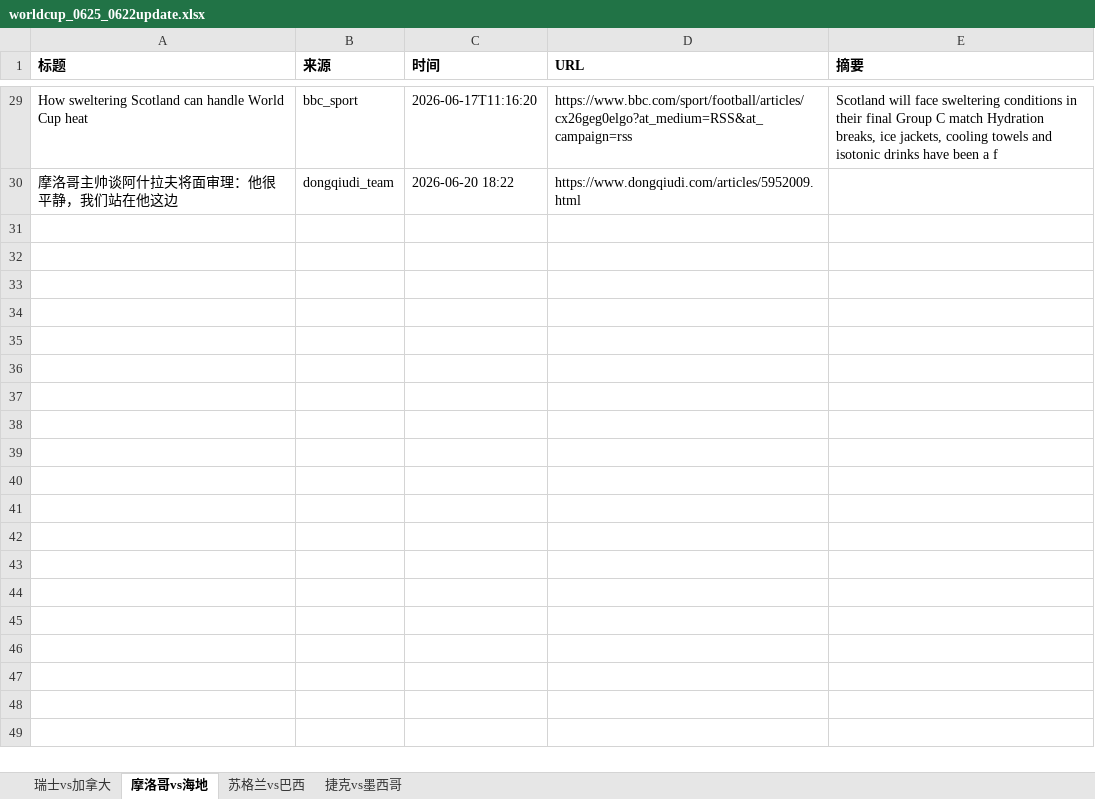
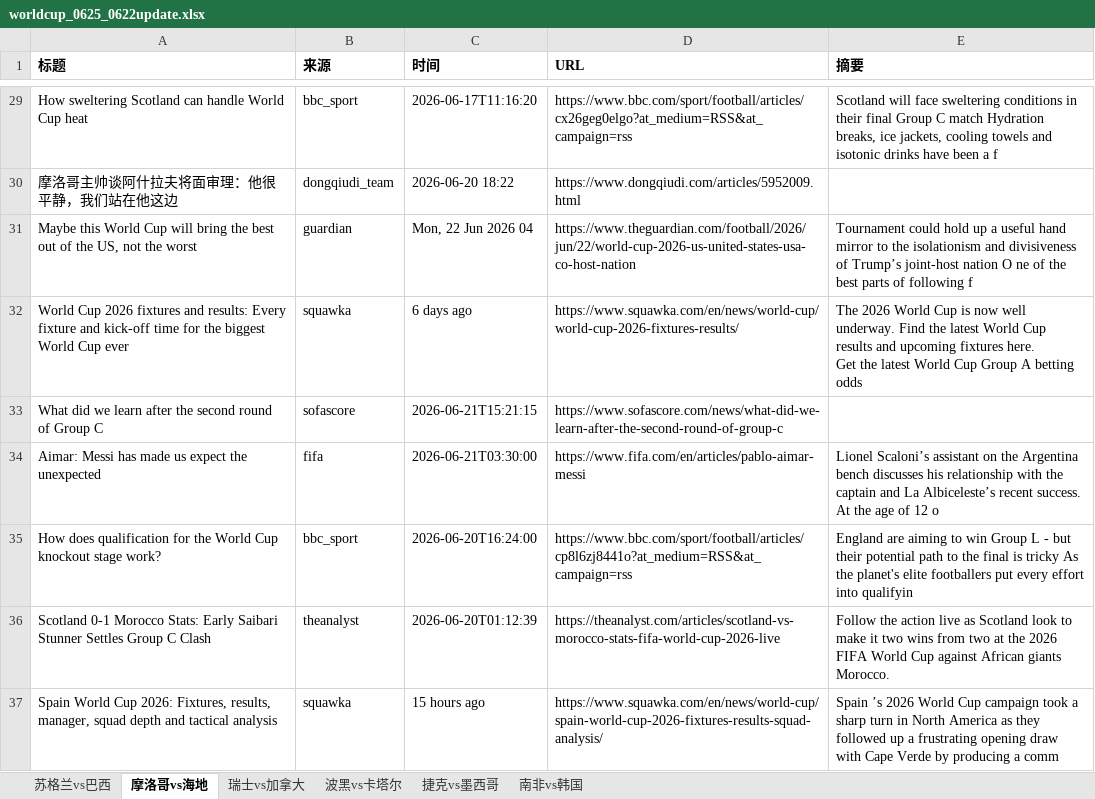
Before and after one commit to yanzi6039/worldcup-crawler, an Excel workbook: data/worldcup_0625_0622update.xlsx, sheet 摩洛哥vs海地, drawn as a sheet; only a part is shown, gaps mark what is left out; values as stored, in another font and other column widths than the file's, no borders; ↵ is a line break in a cell; the diff names each change by its address in the sheet, - before the commit and + after, or states it on an @@ line.

```diff
--- a/data/worldcup_0625_0622update.xlsx (sheet 摩洛哥vs海地)
+++ b/data/worldcup_0625_0622update.xlsx (sheet 摩洛哥vs海地)
+sheet tab: 波黑vs卡塔尔
+sheet tab: 南非vs韩国
@@ sheet tab order changed: 苏格兰vs巴西 | 摩洛哥vs海地 | 瑞士vs加拿大 | 波黑vs卡塔尔 | 捷克vs墨西哥 | 南非vs韩国 @@
+row 31: Maybe this World Cup will bring the best out of the US, not the worst | guardian | Mon, 22 Jun 2026 04 | https://www.theguardian.com/football/2026/jun/22/world-cup-2026-us-united-states-usa-co-host-nation | Tournament could hold up a useful hand mirror to the isolationism and divisiveness of Trump’s joint-host nation O ne of the best parts of following f
+row 32: World Cup 2026 fixtures and results: Every fixture and kick-off time for the biggest World Cup ever | squawka | 6 days ago | https://www.squawka.com/en/news/world-cup/world-cup-2026-fixtures-results/ | The 2026 World Cup is now well underway. Find the latest World Cup results and upcoming fixtures here. ↵ Get the latest World Cup Group A betting odds
+row 33: What did we learn after the second round of Group C | sofascore | 2026-06-21T15:21:15 | https://www.sofascore.com/news/what-did-we-learn-after-the-second-round-of-group-c
+row 34: Aimar: Messi has made us expect the unexpected | fifa | 2026-06-21T03:30:00 | https://www.fifa.com/en/articles/pablo-aimar-messi | Lionel Scaloni’s assistant on the Argentina bench discusses his relationship with the captain and La Albiceleste’s recent success. ↵ At the age of 12 o
+row 35: How does qualification for the World Cup knockout stage work? | bbc_sport | 2026-06-20T16:24:00 | https://www.bbc.com/sport/football/articles/cp8l6zj8441o?at_medium=RSS&at_campaign=rss | England are aiming to win Group L - but their potential path to the final is tricky As the planet's elite footballers put every effort into qualifyin
+row 36: Scotland 0-1 Morocco Stats: Early Saibari Stunner Settles Group C Clash | theanalyst | 2026-06-20T01:12:39 | https://theanalyst.com/articles/scotland-vs-morocco-stats-fifa-world-cup-2026-live | Follow the action live as Scotland look to make it two wins from two at the 2026 FIFA World Cup against African giants Morocco.
+row 37: Spain World Cup 2026: Fixtures, results, manager, squad depth and tactical analysis | squawka | 15 hours ago | https://www.squawka.com/en/news/world-cup/spain-world-cup-2026-fixtures-results-squad-analysis/ | Spain ’s 2026 World Cup campaign took a sharp turn in North America as they followed up a frustrating opening draw with Cape Verde by producing a comm
```
Also changed, not shown: sheet 瑞士vs加拿大, sheet 捷克vs墨西哥, sheet 苏格兰vs巴西, data/worldcup_0623_0622update.xlsx, data/worldcup_0624_0622update.xlsx, 1 other file.
